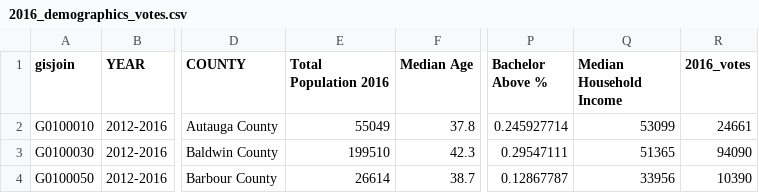
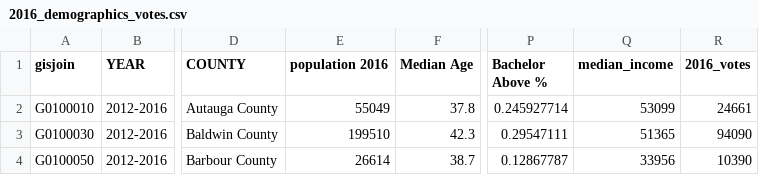
Before and after one commit to kavigupta/2024_bot, a CSV file: csvs/2016_demographics_votes.csv, drawn as a sheet; only a part is shown, gaps mark what is left out; the diff names each change by its address in the sheet, - before the commit and + after, or states it on an @@ line.

```diff
--- a/csvs/2016_demographics_votes.csv
+++ b/csvs/2016_demographics_votes.csv
-E1: Total Population 2016
+E1: population 2016
-Q1: Median Household Income
+Q1: median_income
```
Also changed, not shown: csvs/2020_demographics_votes_fips.csv, 2 other files.
